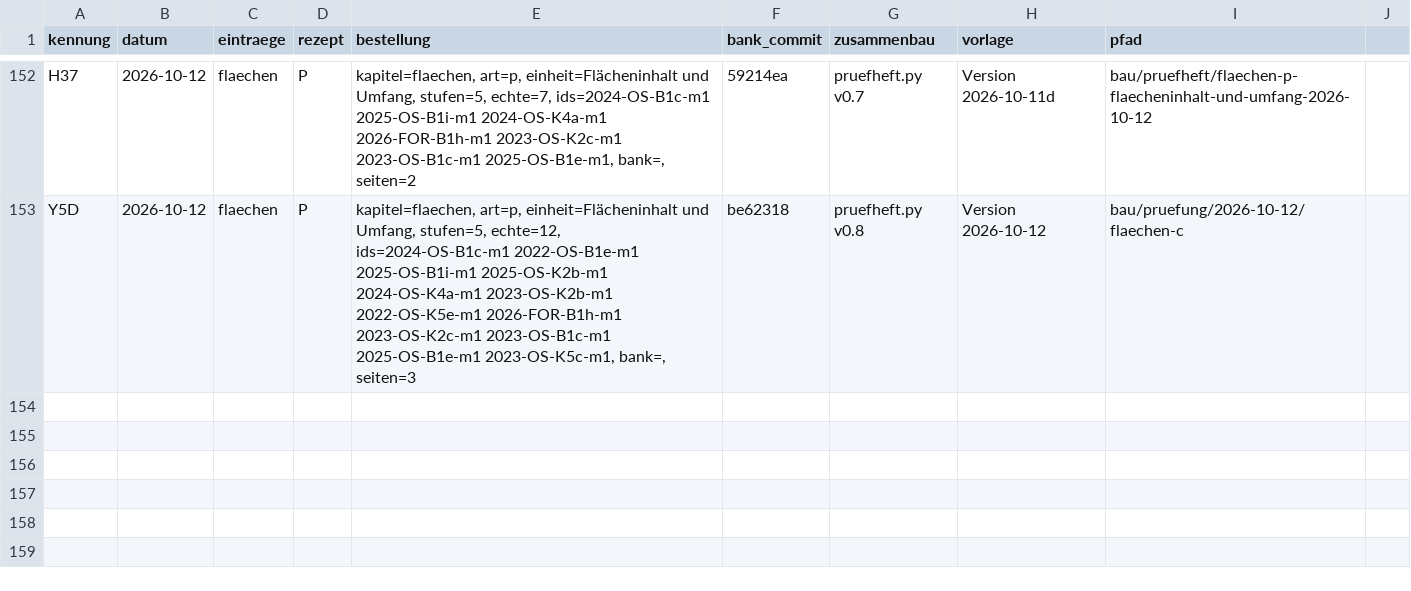
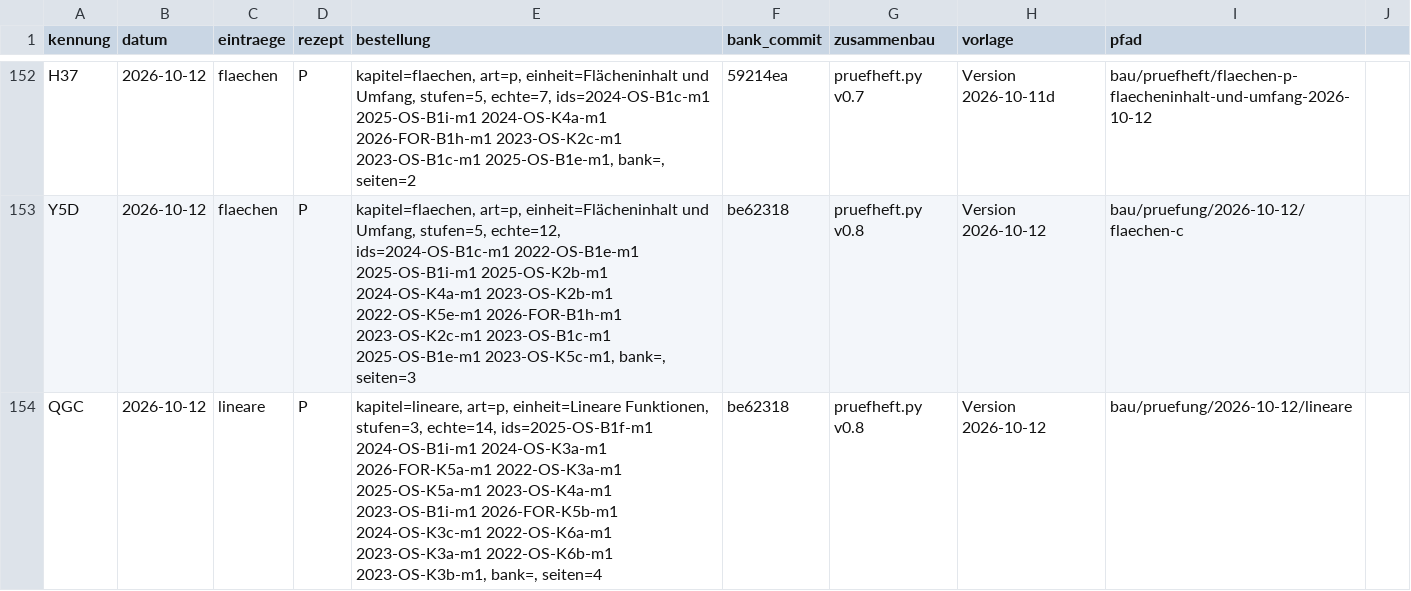
Before and after one commit to hz-0801/aufgabenbank, a CSV file: bau/register.csv, drawn as a sheet; only a part is shown, gaps mark what is left out; the diff names each change by its address in the sheet, - before the commit and + after, or states it on an @@ line.

```diff
--- a/bau/register.csv
+++ b/bau/register.csv
+row 154: QGC | 2026-10-12 | lineare | P | kapitel=lineare, art=p, einheit=Lineare Funktionen, stufen=3, echte=14, ids=2025-OS-B1f-m1 2024-OS-B1i-m1 2024-OS-K3a-m1 2026-FOR-K5a-m1 2022-OS-K3a-m1 2025-OS-K5a-m1 2023-OS-K4a-m1 2023-OS-B1i-m1 2026-FOR-K5b-m1 2024-OS-K3c-m1 2022-OS-K6a-m1 2023-OS-K3a-m1 2022-OS-K6b-m1 2023-OS-K3b-m1, bank=, seiten=4 | be62318 | pruefheft.py v0.8 | Version 2026-10-12 | bau/pruefung/2026-10-12/lineare
```
Also changed, not shown: 10 other files.
